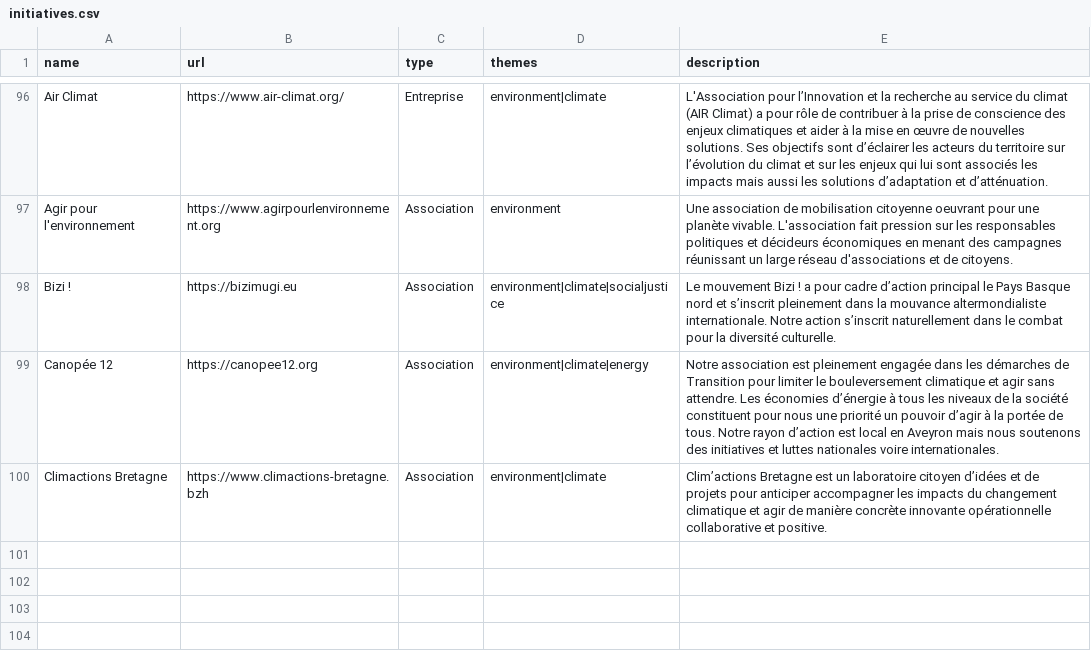
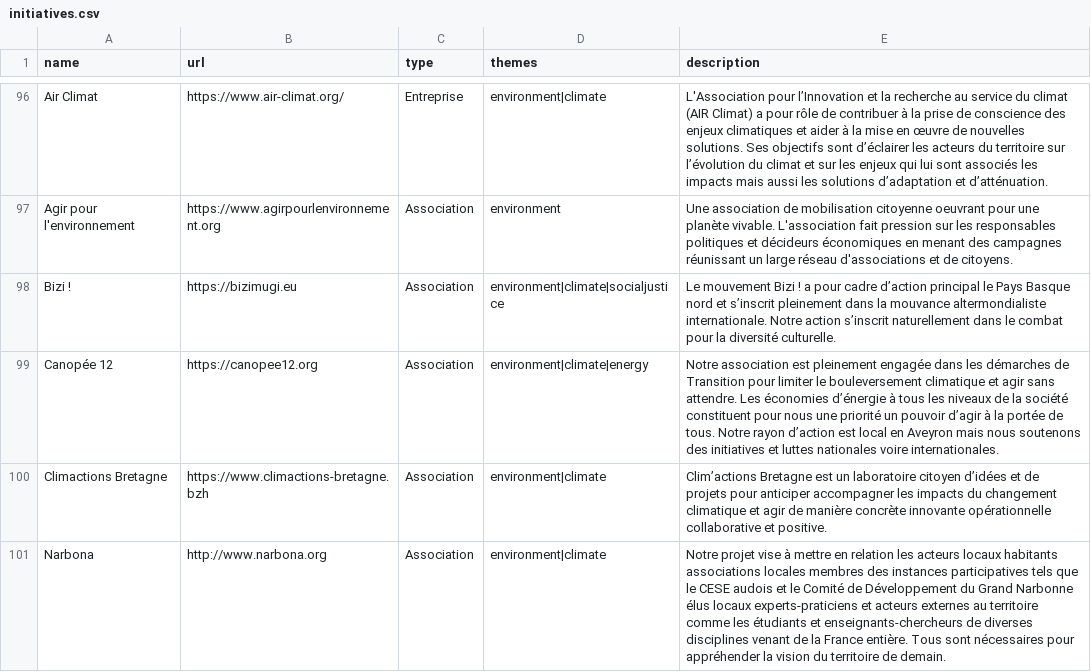
Before and after one commit to bpetit/blog, a CSV file: assets/initiatives.csv, drawn as a sheet; only a part is shown, gaps mark what is left out; the diff names each change by its address in the sheet, - before the commit and + after, or states it on an @@ line.

Commit message:
Update initiatives.csv

```diff
--- a/assets/initiatives.csv
+++ b/assets/initiatives.csv
+row 101: Narbona | http://www.narbona.org | Association | environment|climate | Notre projet vise à mettre en relation les acteurs locaux habitants associations locales membres des instances participatives tels que le CESE audois et le Comité de Développement du Grand Narbonne élus locaux experts-praticiens et acteurs externes au territoire comme les étudiants et enseignants-chercheurs de diverses disciplines venant de la France entière. Tous sont nécessaires pour appréhender la vision du territoire de demain.
```
